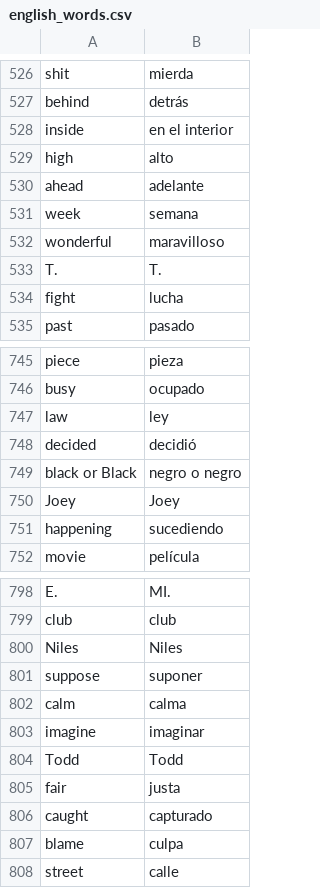
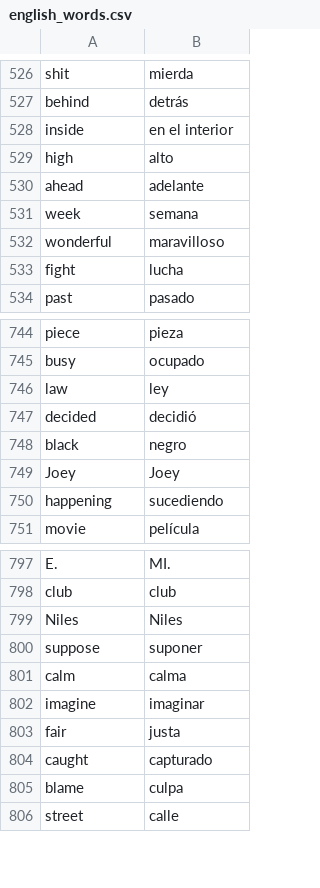
Before and after one commit to FranPerezFolgado/flashcardApp, a CSV file: data/english_words.csv, drawn as a sheet; only a part is shown, gaps mark what is left out.

```diff
--- a/data/english_words.csv
+++ b/data/english_words.csv
@@ -532,3 +532,2 @@ week,semana
 wonderful,maravilloso
-T.,T.
 fight,lucha
@@ -748,3 +747,3 @@ law,ley
 decided,decidió
-black or Black,negro o negro
+black,negro
 Joey,Joey
@@ -803,3 +802,2 @@ calm,calma
 imagine,imaginar
-Todd,Todd
 fair,justa
```
Also changed, not shown: 6 other files.
